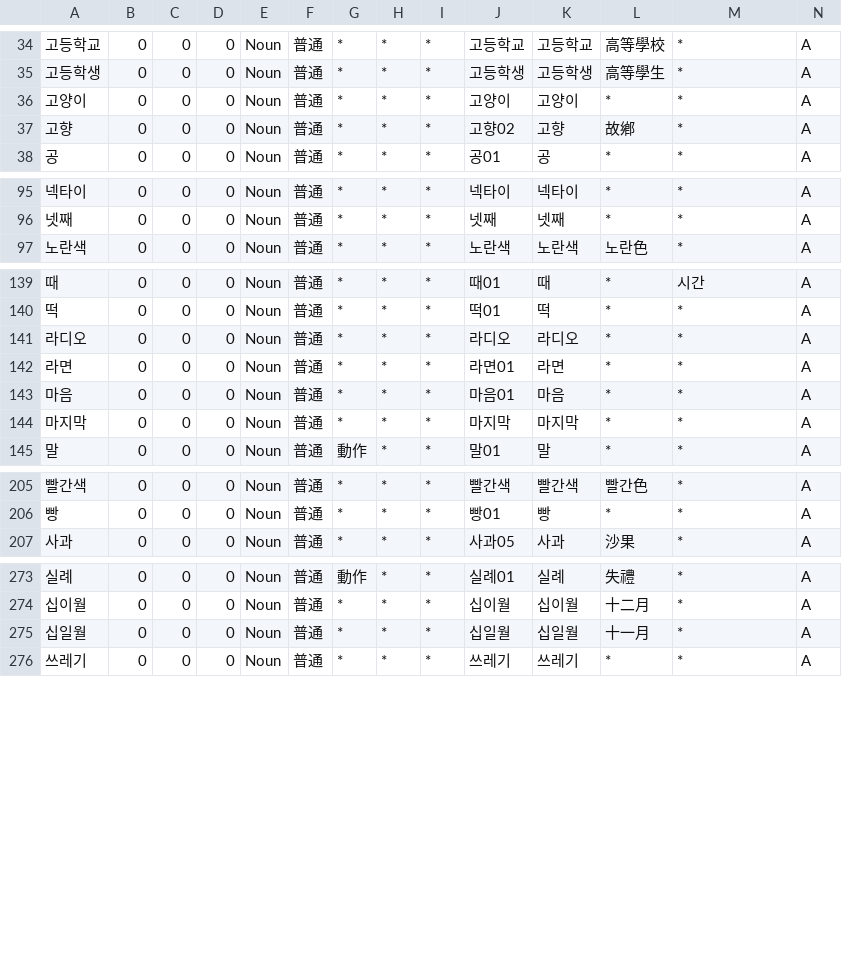
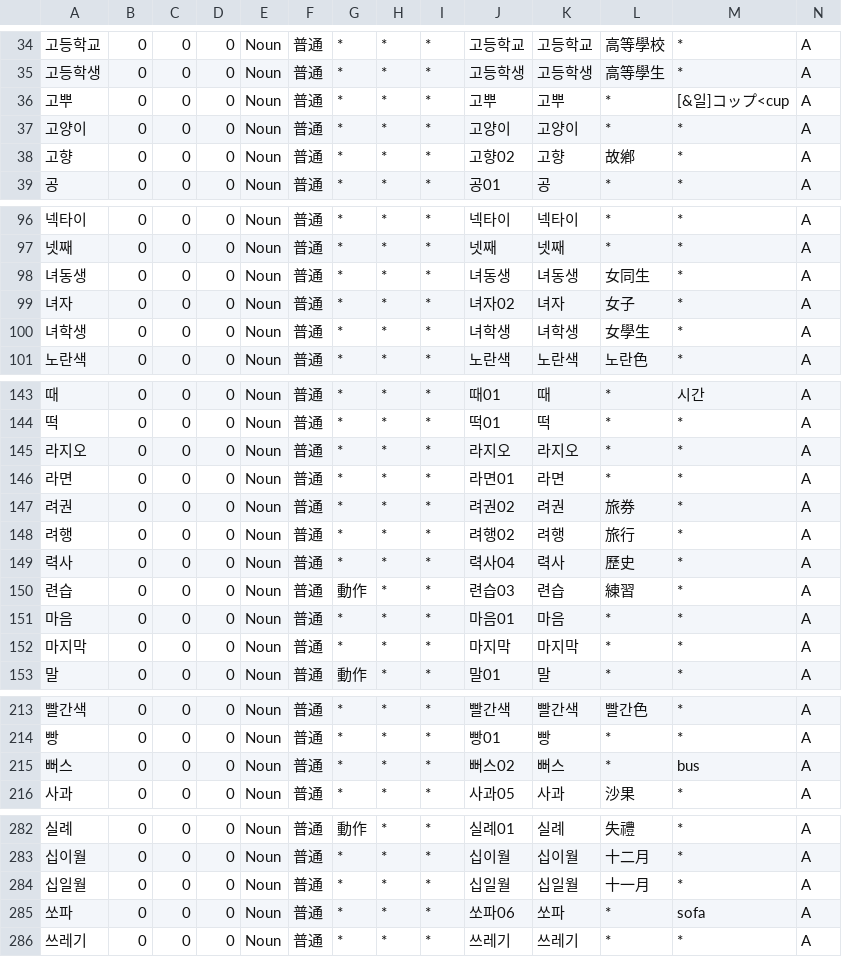
Before and after one commit to okikirmui/nkhandic, a CSV file: seed/Noun.A.csv, drawn as a sheet; only a part is shown, gaps mark what is left out; addresses are those after the commit; rows hold the shown columns only; the diff covers the shown part only; the diff names each change by its address in the sheet, - before the commit and + after, or states it on an @@ line.

```diff
--- a/seed/Noun.A.csv
+++ b/seed/Noun.A.csv
+row 36: 고뿌 | 0 | 0 | 0 | Noun | 普通 | * | * | * | 고뿌 | 고뿌 | * | [&일]コップ<cup | A
+row 98: 녀동생 | 0 | 0 | 0 | Noun | 普通 | * | * | * | 녀동생 | 녀동생 | 女同生 | * | A
+row 99: 녀자 | 0 | 0 | 0 | Noun | 普通 | * | * | * | 녀자02 | 녀자 | 女子 | * | A
+row 100: 녀학생 | 0 | 0 | 0 | Noun | 普通 | * | * | * | 녀학생 | 녀학생 | 女學生 | * | A
-A145: 라디오
+A145: 라지오
-J145: 라디오
+J145: 라지오
-K145: 라디오
+K145: 라지오
+row 147: 려권 | 0 | 0 | 0 | Noun | 普通 | * | * | * | 려권02 | 려권 | 旅券 | * | A
+row 148: 려행 | 0 | 0 | 0 | Noun | 普通 | * | * | * | 려행02 | 려행 | 旅行 | * | A
+row 149: 력사 | 0 | 0 | 0 | Noun | 普通 | * | * | * | 력사04 | 력사 | 歷史 | * | A
+row 150: 련습 | 0 | 0 | 0 | Noun | 普通 | 動作 | * | * | 련습03 | 련습 | 練習 | * | A
+row 215: 뻐스 | 0 | 0 | 0 | Noun | 普通 | * | * | * | 뻐스02 | 뻐스 | * | bus | A
+row 285: 쏘파 | 0 | 0 | 0 | Noun | 普通 | * | * | * | 쏘파06 | 쏘파 | * | sofa | A
```
Also changed, not shown: 1 added row and 15 edited cells elsewhere in this file, seed/Noun.B.csv, seed/Noun.C.csv, 3 other files.
